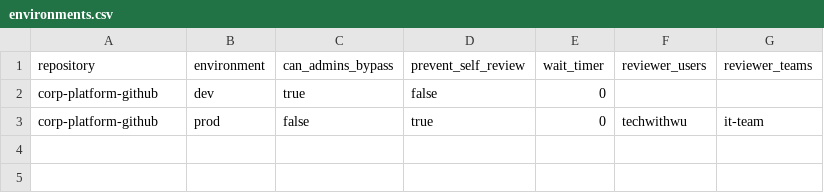
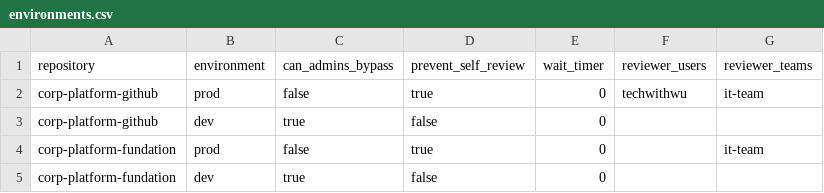
Before and after one commit to TechWithWu/corp-platform-github, a CSV file: githubascode/config/environments.csv, drawn as a sheet.

```diff
--- a/githubascode/config/environments.csv
+++ b/githubascode/config/environments.csv
@@ -1,3 +1,5 @@
 repository,environment,can_admins_bypass,prevent_self_review,wait_timer,reviewer_users,reviewer_teams
+corp-platform-github,prod,false,true,0,"techwithwu","it-team"
 corp-platform-github,dev,true,false,0,"",""
-corp-platform-github,prod,false,true,0,"techwithwu","it-team"
+corp-platform-fundation,prod,false,true,0,"","it-team"
+corp-platform-fundation,dev,true,false,0,"",""
```
Also changed, not shown: githubascode/config/branch_protection.csv, 3 other files.
